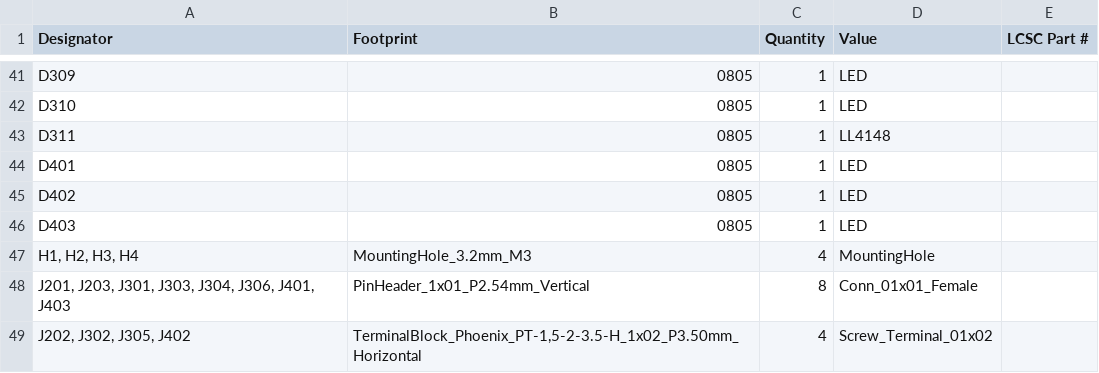
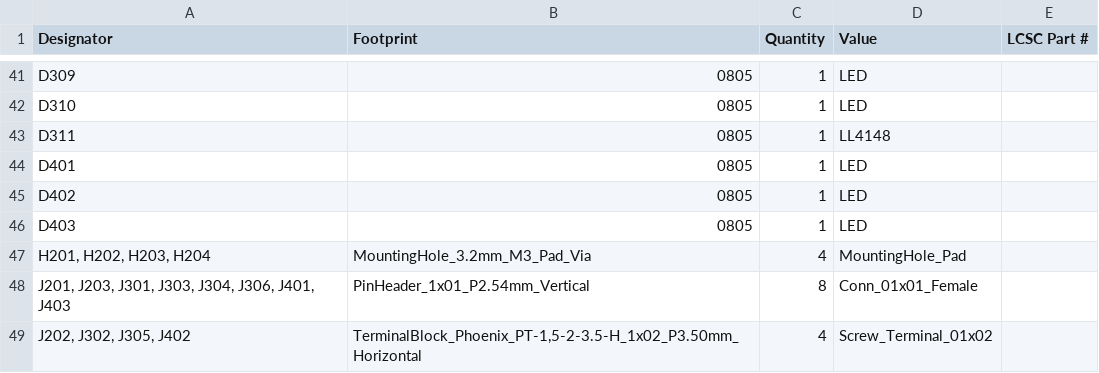
Before and after one commit to miki407/DRSSTC, a CSV file: Controller/DRSSTC controller/production/bom.csv, drawn as a sheet; only a part is shown, gaps mark what is left out.

```diff
--- a/Controller/DRSSTC controller/production/bom.csv
+++ b/Controller/DRSSTC controller/production/bom.csv
@@ -46,3 +46,3 @@ D402,0805,1,LED,
 D403,0805,1,LED,
-"H1, H2, H3, H4",MountingHole_3.2mm_M3,4,MountingHole,
+"H201, H202, H203, H204",MountingHole_3.2mm_M3_Pad_Via,4,MountingHole_Pad,
 "J201, J203, J301, J303, J304, J306, J401, J403",PinHeader_1x01_P2.54mm_Vertical,8,Conn_01x01_Female,
```
Also changed, not shown: Controller/DRSSTC controller/production/designators.csv, Controller/DRSSTC controller/production/positions.csv, 13 other files.
